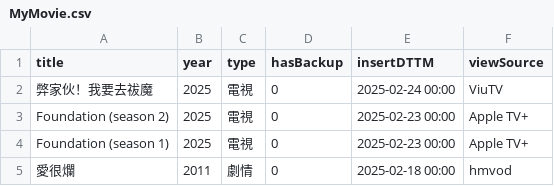
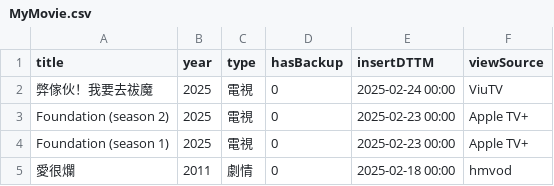
Before and after one commit to jackfclee/my-apps, a CSV file: collections/movie/MyMovie.csv, drawn as a sheet; only a part is shown.

Commit message:
Update MyMovie.csv

```diff
--- a/collections/movie/MyMovie.csv
+++ b/collections/movie/MyMovie.csv
@@ -1,3 +1,3 @@
 title,year,type,hasBackup,insertDTTM,viewSource
-弊家伙！我要去祓魔,2025,電視,0,2025-02-24 00:00,ViuTV
+弊傢伙！我要去祓魔,2025,電視,0,2025-02-24 00:00,ViuTV
 Foundation (season 2),2025,電視,0,2025-02-23 00:00,Apple TV+
```
